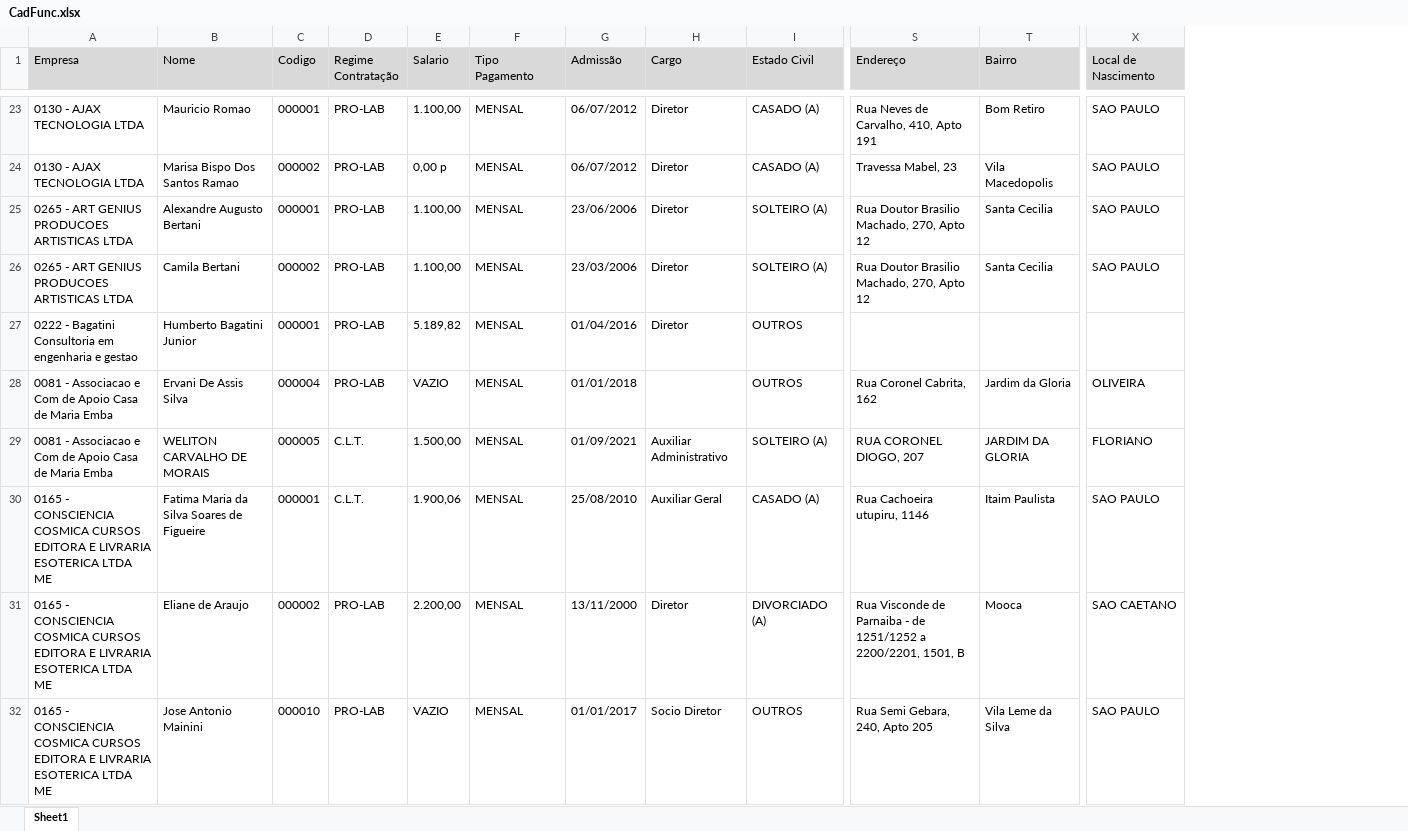
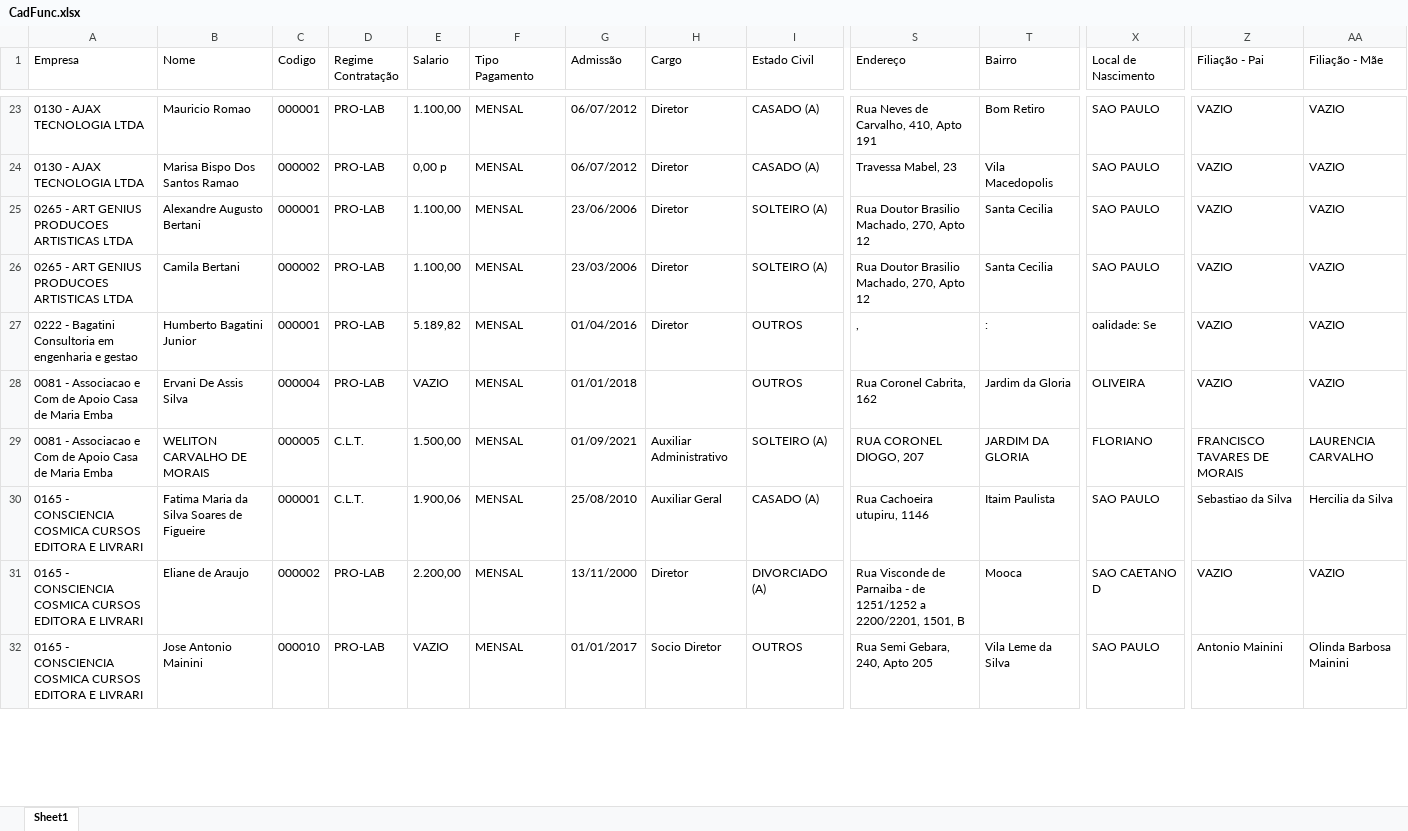
Before and after one commit to rfo-dev/Projeto_Automacao, an Excel workbook: CadFunc.xlsx, sheet Sheet1, drawn as a sheet; only a part is shown, gaps mark what is left out; values as stored, in another font and other column widths than the file's, no borders; the diff covers the shown part only; the diff names each change by its address in the sheet, - before the commit and + after, or states it on an @@ line.

```diff
--- a/CadFunc.xlsx (sheet Sheet1)
+++ b/CadFunc.xlsx (sheet Sheet1)
+column Z (Filiação - Pai), rows 23-32: VAZIO | VAZIO | VAZIO | VAZIO | VAZIO | VAZIO | FRANCISCO TAVARES DE MORAIS | Sebastiao da Silva | VAZIO | Antonio Mainini
+column AA (Filiação - Mãe), rows 23-32: VAZIO | VAZIO | VAZIO | VAZIO | VAZIO | VAZIO | LAURENCIA CARVALHO | Hercilia da Silva | VAZIO | Olinda Barbosa Mainini
-A1:X1 fill: #D9D9D9
+A1:X1 fill: none
-S27 (Endereço): (empty)
+S27 (Endereço): ,
-T27 (Bairro): (empty)
+T27 (Bairro): :
-X27 (Local de Nascimento): (empty)
+X27 (Local de Nascimento): oalidade: Se
-A30:A32 (Empresa): …EDITORA E LIVRARIA ESOTERICA LTDA ME
+A30:A32 (Empresa): …EDITORA E LIVRARI
-X31 (Local de Nascimento): SAO CAETANO
+X31 (Local de Nascimento): SAO CAETANO D
```
Also changed, not shown: 56 edited cells and cell formats elsewhere in this sheet, 2 other files.
